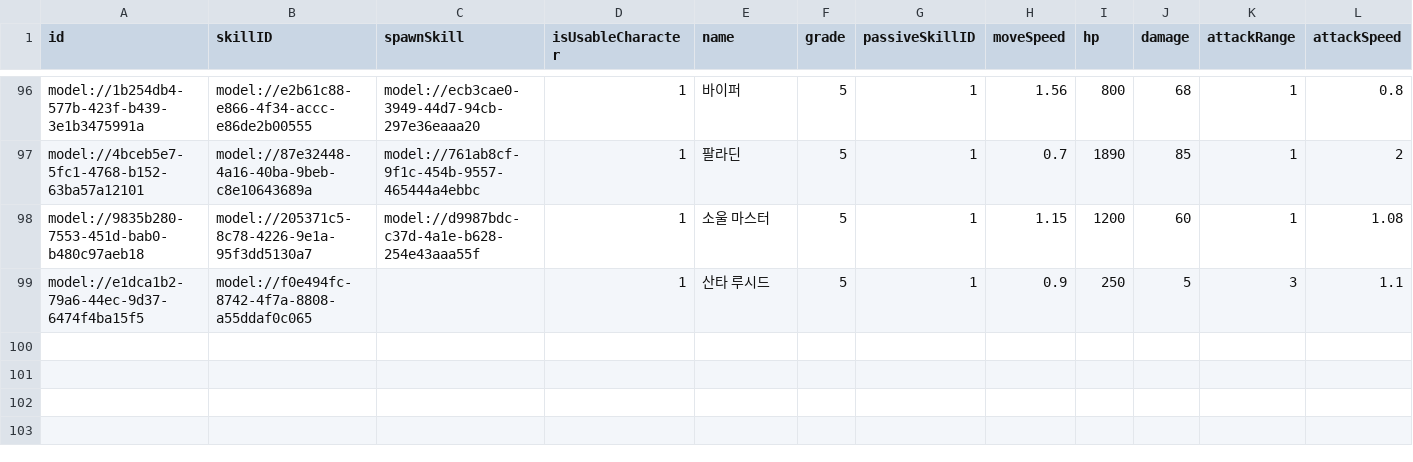
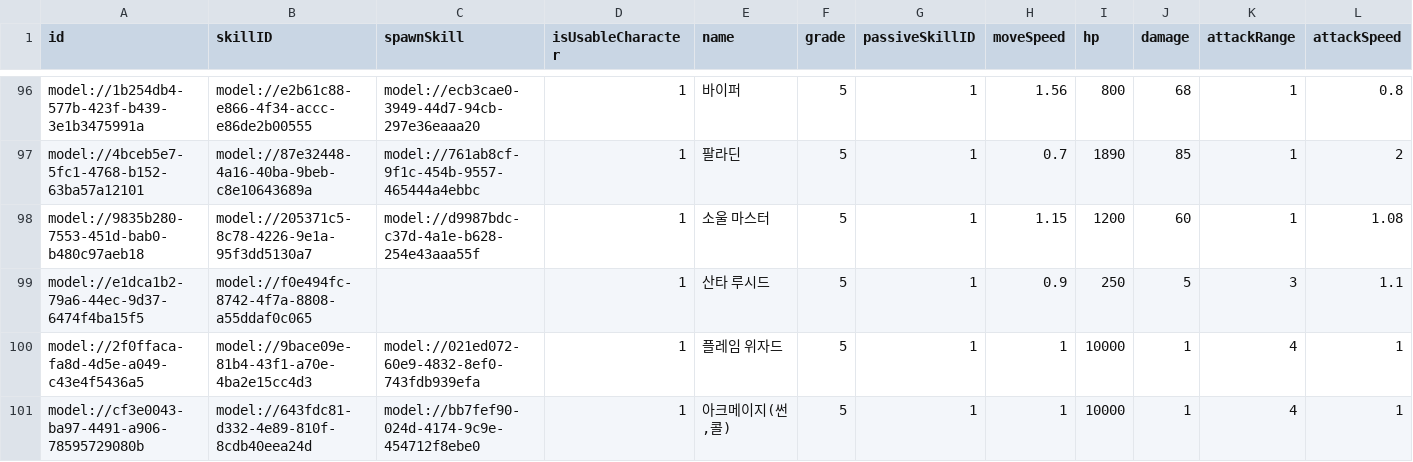
Before and after one commit to browniesss/MapleWorlds, a CSV file: RootDesk/MyDesk/DataSets/Unit.csv, drawn as a sheet; only a part is shown, gaps mark what is left out; rows hold the shown columns only; the diff names each change by its address in the sheet, - before the commit and + after, or states it on an @@ line.

```diff
--- a/RootDesk/MyDesk/DataSets/Unit.csv
+++ b/RootDesk/MyDesk/DataSets/Unit.csv
+row 100: model://2f0ffaca-fa8d-4d5e-a049-c43e4f5436a5 | model://9bace09e-81b4-43f1-a70e-4ba2e15cc4d3 | model://021ed072-60e9-4832-8ef0-743fdb939efa | 1 | 플레임 위자드 | 5 | 1 | 1 | 10000 | 1 | 4 | 1
+row 101: model://cf3e0043-ba97-4491-a906-78595729080b | model://643fdc81-d332-4e89-810f-8cdb40eea24d | model://bb7fef90-024d-4174-9c9e-454712f8ebe0 | 1 | 아크메이지(썬,콜) | 5 | 1 | 1 | 10000 | 1 | 4 | 1
```
Also changed, not shown: RootDesk/MyDesk/DataSets/Badge/BadgeConditions.csv, RootDesk/MyDesk/DataSets/Gacha/GachaSetting.csv, 32 other files.
